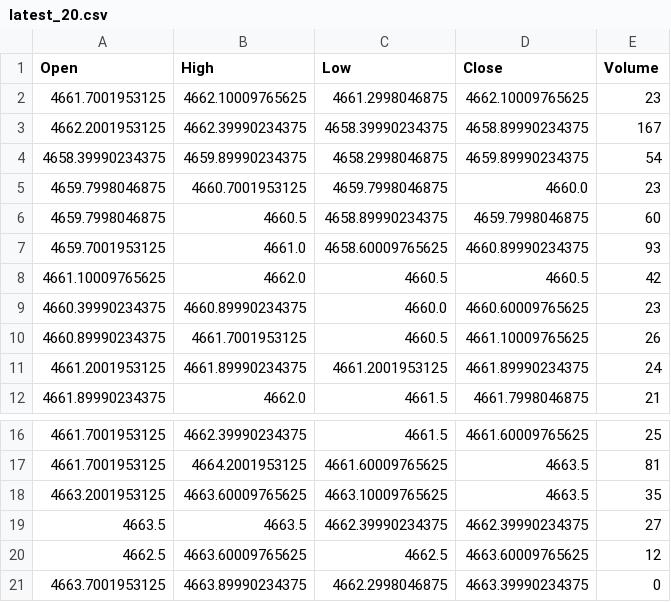
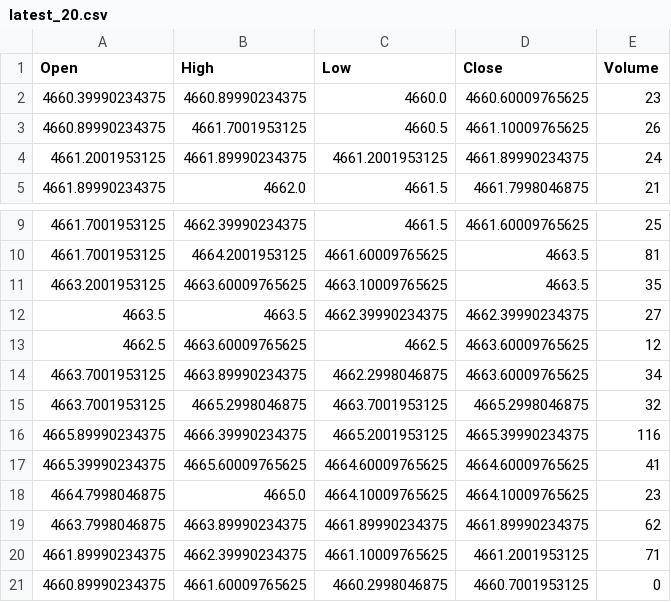
Before and after one commit to gitaukennedy/Gold.prediction, a CSV file: data/latest_20.csv, drawn as a sheet; only a part is shown, gaps mark what is left out.

```diff
--- a/data/latest_20.csv
+++ b/data/latest_20.csv
@@ -1,9 +1,2 @@
 Open,High,Low,Close,Volume
-4661.7001953125,4662.10009765625,4661.2998046875,4662.10009765625,23
-4662.2001953125,4662.39990234375,4658.39990234375,4658.89990234375,167
-4658.39990234375,4659.89990234375,4658.2998046875,4659.89990234375,54
-4659.7998046875,4660.7001953125,4659.7998046875,4660.0,23
-4659.7998046875,4660.5,4658.89990234375,4659.7998046875,60
-4659.7001953125,4661.0,4658.60009765625,4660.89990234375,93
-4661.10009765625,4662.0,4660.5,4660.5,42
 4660.39990234375,4660.89990234375,4660.0,4660.60009765625,23
@@ -20,2 +13,9 @@ Open,High,Low,Close,Volume
 4662.5,4663.60009765625,4662.5,4663.60009765625,12
-4663.7001953125,4663.89990234375,4662.2998046875,4663.39990234375,0
+4663.7001953125,4663.89990234375,4662.2998046875,4663.60009765625,34
+4663.7001953125,4665.2998046875,4663.7001953125,4665.2998046875,32
+4665.89990234375,4666.39990234375,4665.2001953125,4665.39990234375,116
+4665.39990234375,4665.60009765625,4664.60009765625,4664.60009765625,41
+4664.7998046875,4665.0,4664.10009765625,4664.10009765625,23
+4663.7998046875,4663.89990234375,4661.89990234375,4661.89990234375,62
+4661.89990234375,4662.39990234375,4661.10009765625,4661.2001953125,71
+4660.89990234375,4661.60009765625,4660.2998046875,4660.7001953125,0
```
Also changed, not shown: data/latest.csv, data/prediction_history.csv.
